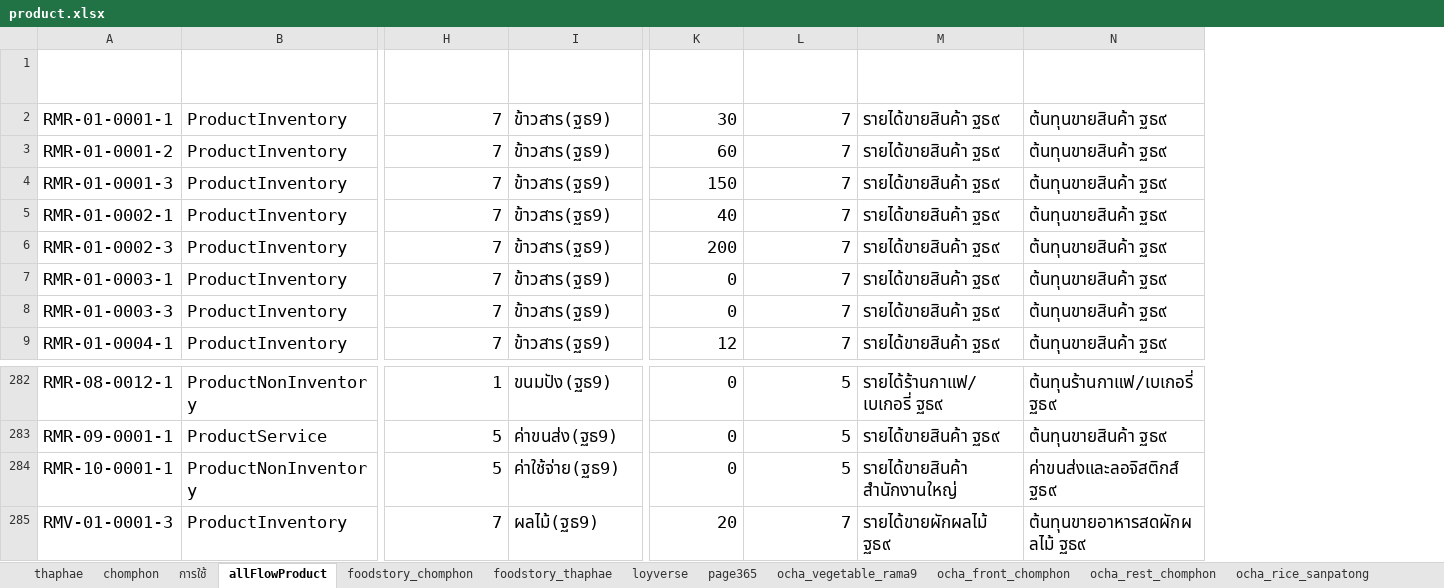
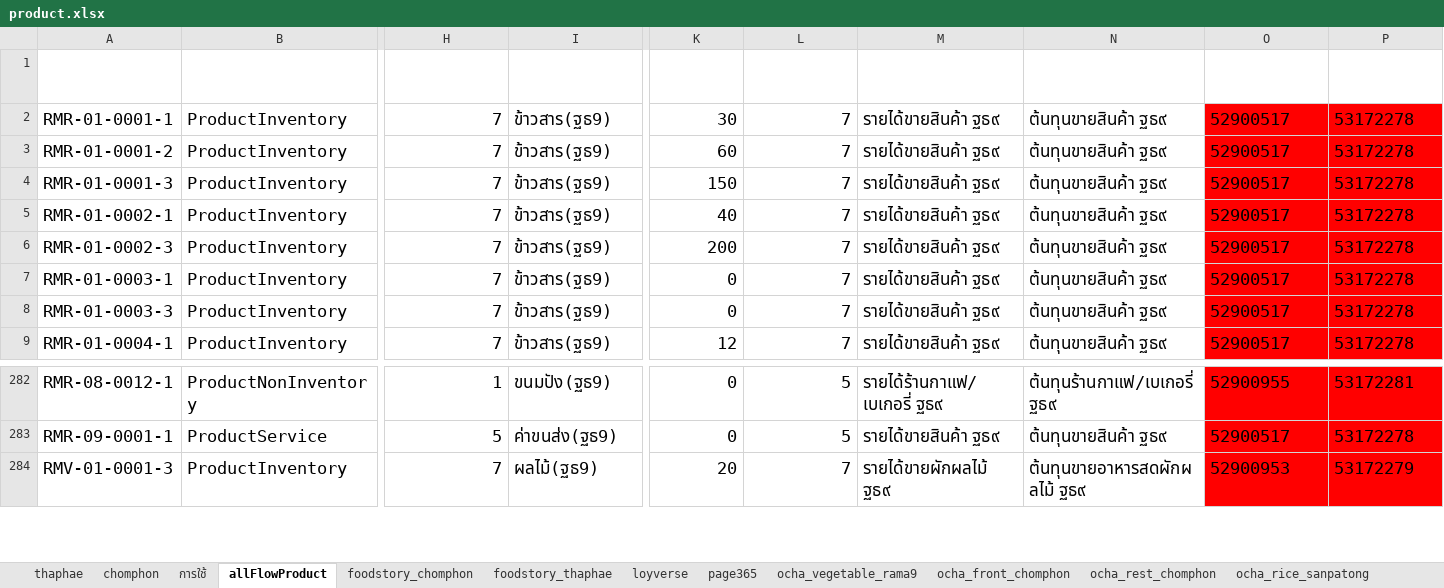
Before and after one commit to yothinn/thamFlowAcc, an Excel workbook: libs/product/product.xlsx, sheet allFlowProduct, drawn as a sheet; only a part is shown, gaps mark what is left out; values as stored, in another font and other column widths than the file's, no borders; conditional formats and table styles not drawn; removed rows and columns are numbered as before the commit, all else as after; rows hold the shown columns only; the diff covers the shown part only; the diff names each change by its address in the sheet, - before the commit and + after, or states it on an @@ line.

Commit message:
update product

```diff
--- a/libs/product/product.xlsx (sheet allFlowProduct)
+++ b/libs/product/product.xlsx (sheet allFlowProduct)
@@ column O (sellChartId) unhidden, rows 2-9: all 52900517; rows 282-284: 52900955 | 52900517 | 52900953 @@
@@ column P (buyChartId) unhidden, rows 2-9: all 53172278; rows 282-284: 53172281 | 53172278 | 53172279 @@
-row 284: RMR-10-0001-1 | ProductNonInventory | 5 | ค่าใช้จ่าย(ฐธ9) | 0 | 5 | รายได้ขายสินค้า สำนักงานใหญ่ | ค่าขนส่งและลอจิสติกส์ ฐธ๙
```
Also changed, not shown: 61 added rows and 13 edited cells elsewhere in this sheet, sheet การใช้, hidden cells.
